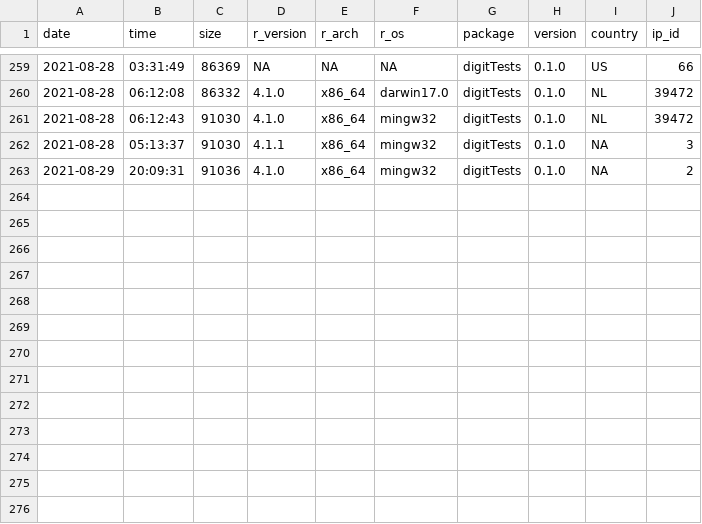
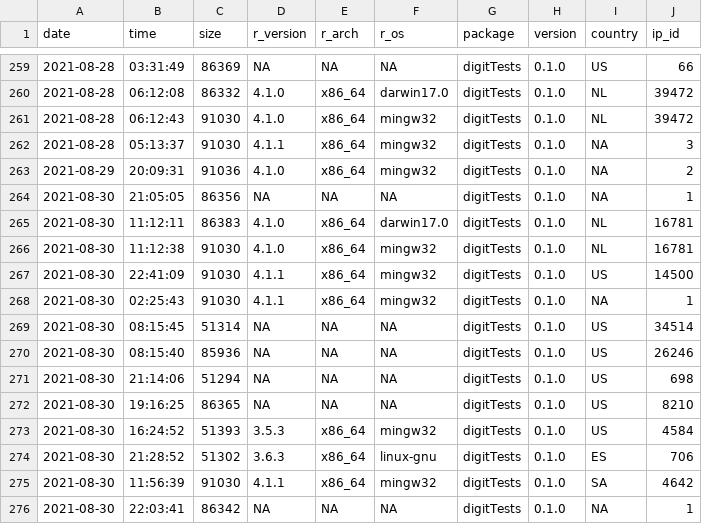
Before and after one commit to koenderks/digitTests, a CSV file: man/figures/readme/worldmap/downloads.csv, drawn as a sheet; only a part is shown, gaps mark what is left out.

```diff
--- a/man/figures/readme/worldmap/downloads.csv
+++ b/man/figures/readme/worldmap/downloads.csv
@@ -263 +263,14 @@
 "2021-08-29","20:09:31",91036,"4.1.0","x86_64","mingw32","digitTests","0.1.0",NA,2
+"2021-08-30","21:05:05",86356,NA,NA,NA,"digitTests","0.1.0",NA,1
+"2021-08-30","11:12:11",86383,"4.1.0","x86_64","darwin17.0","digitTests","0.1.0","NL",16781
+"2021-08-30","11:12:38",91030,"4.1.0","x86_64","mingw32","digitTests","0.1.0","NL",16781
+"2021-08-30","22:41:09",91030,"4.1.1","x86_64","mingw32","digitTests","0.1.0","US",14500
+"2021-08-30","02:25:43",91030,"4.1.1","x86_64","mingw32","digitTests","0.1.0",NA,1
+"2021-08-30","08:15:45",51314,NA,NA,NA,"digitTests","0.1.0","US",34514
+"2021-08-30","08:15:40",85936,NA,NA,NA,"digitTests","0.1.0","US",26246
+"2021-08-30","21:14:06",51294,NA,NA,NA,"digitTests","0.1.0","US",698
+"2021-08-30","19:16:25",86365,NA,NA,NA,"digitTests","0.1.0","US",8210
+"2021-08-30","16:24:52",51393,"3.5.3","x86_64","mingw32","digitTests","0.1.0","US",4584
+"2021-08-30","21:28:52",51302,"3.6.3","x86_64","linux-gnu","digitTests","0.1.0","ES",706
+"2021-08-30","11:56:39",91030,"4.1.1","x86_64","mingw32","digitTests","0.1.0","SA",4642
+"2021-08-30","22:03:41",86342,NA,NA,NA,"digitTests","0.1.0",NA,1
```
Also changed, not shown: 1 other file.
